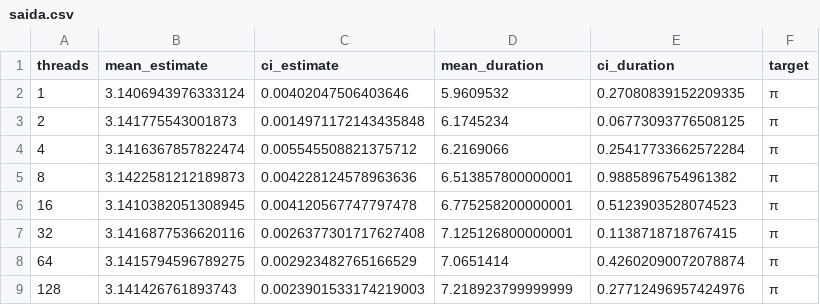
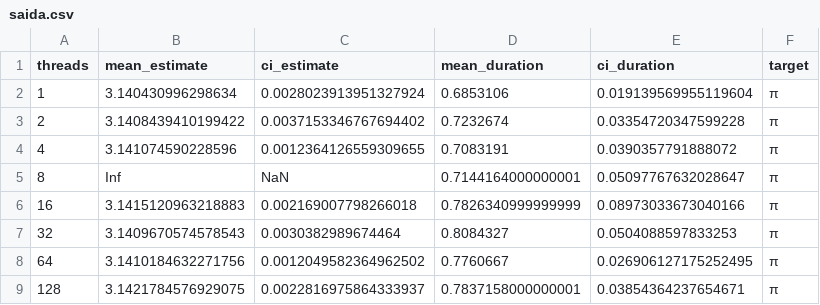
Before and after one commit to lune-omena/MAC0219_EPs, a CSV file: MiniEP3/saida.csv, drawn as a sheet; only a part is shown; the diff covers the shown part only.

```diff
--- a/MiniEP3/saida.csv
+++ b/MiniEP3/saida.csv
@@ -1,9 +1,9 @@
 threads,mean_estimate,ci_estimate,mean_duration,ci_duration,target
-1,3.1406943976333124,0.00402047506403646,5.9609532,0.27080839152209335,π
-2,3.141775543001873,0.0014971172143435848,6.1745234,0.06773093776508125,π
-4,3.1416367857822474,0.005545508821375712,6.2169066,0.25417733662572284,π
-8,3.1422581212189873,0.004228124578963636,6.513857800000001,0.9885896754961382,π
-16,3.1410382051308945,0.004120567747797478,6.775258200000001,0.5123903528074523,π
-32,3.1416877536620116,0.0026377301717627408,7.125126800000001,0.1138718718767415,π
-64,3.1415794596789275,0.002923482765166529,7.0651414,0.42602090072078874,π
-128,3.141426761893743,0.0023901533174219003,7.218923799999999,0.27712496957424976,π
+1,3.140430996298634,0.0028023913951327924,0.6853106,0.019139569955119604,π
+2,3.1408439410199422,0.0037153346767694402,0.7232674,0.03354720347599228,π
+4,3.141074590228596,0.0012364126559309655,0.7083191,0.0390357791888072,π
+8,Inf,NaN,0.7144164000000001,0.05097767632028647,π
+16,3.1415120963218883,0.002169007798266018,0.7826340999999999,0.08973033673040166,π
+32,3.1409670574578543,0.0030382989674464,0.8084327,0.0504088597833253,π
+64,3.1410184632271756,0.0012049582364962502,0.7760667,0.026906127175252495,π
+128,3.1421784576929075,0.0022816975864333937,0.7837158000000001,0.03854364237654671,π
```
Also changed, not shown: 16 edited cells elsewhere in this file, 2 other files.
